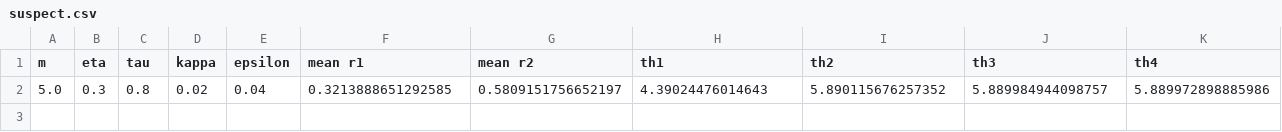
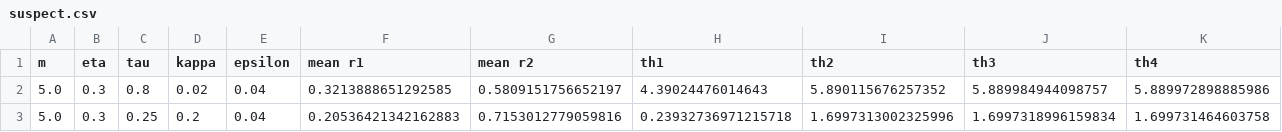
Before and after one commit to DanKis52/ThetaNeurons, a CSV file: ThetaNeurons/suspect.csv, drawn as a sheet; only a part is shown; rows hold the shown columns only; the diff names each change by its address in the sheet, - before the commit and + after, or states it on an @@ line.

Commit message:
new values

```diff
--- a/ThetaNeurons/suspect.csv
+++ b/ThetaNeurons/suspect.csv
+row 3: 5.0 | 0.3 | 0.25 | 0.2 | 0.04 | 0.20536421342162883 | 0.7153012779059816 | 0.23932736971215718 | 1.6997313002325996 | 1.6997318996159834 | 1.699731464603758
```
Also changed, not shown: 2 other files.
